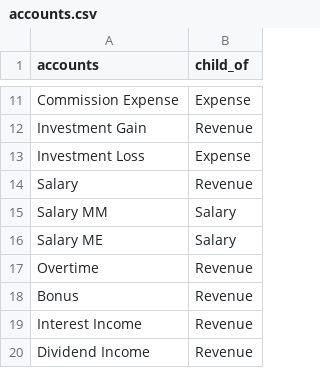
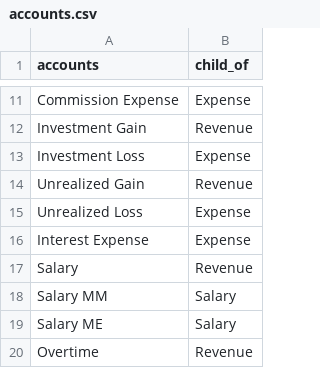
Before and after one commit to ralexander11/acct_legacy, a CSV file: accounts.csv, drawn as a sheet; only a part is shown, gaps mark what is left out; the shorter side is filled out with more unchanged rows; the diff names each change by its address in the sheet, - before the commit and + after, or states it on an @@ line.

Commit message:
Added automated unrealized gains/losses calculation and bookings.

```diff
--- a/accounts.csv
+++ b/accounts.csv
+row 14: Unrealized Gain | Revenue
+row 15: Unrealized Loss | Expense
+row 16: Interest Expense | Expense
```
Also changed, not shown: 4 other files.
